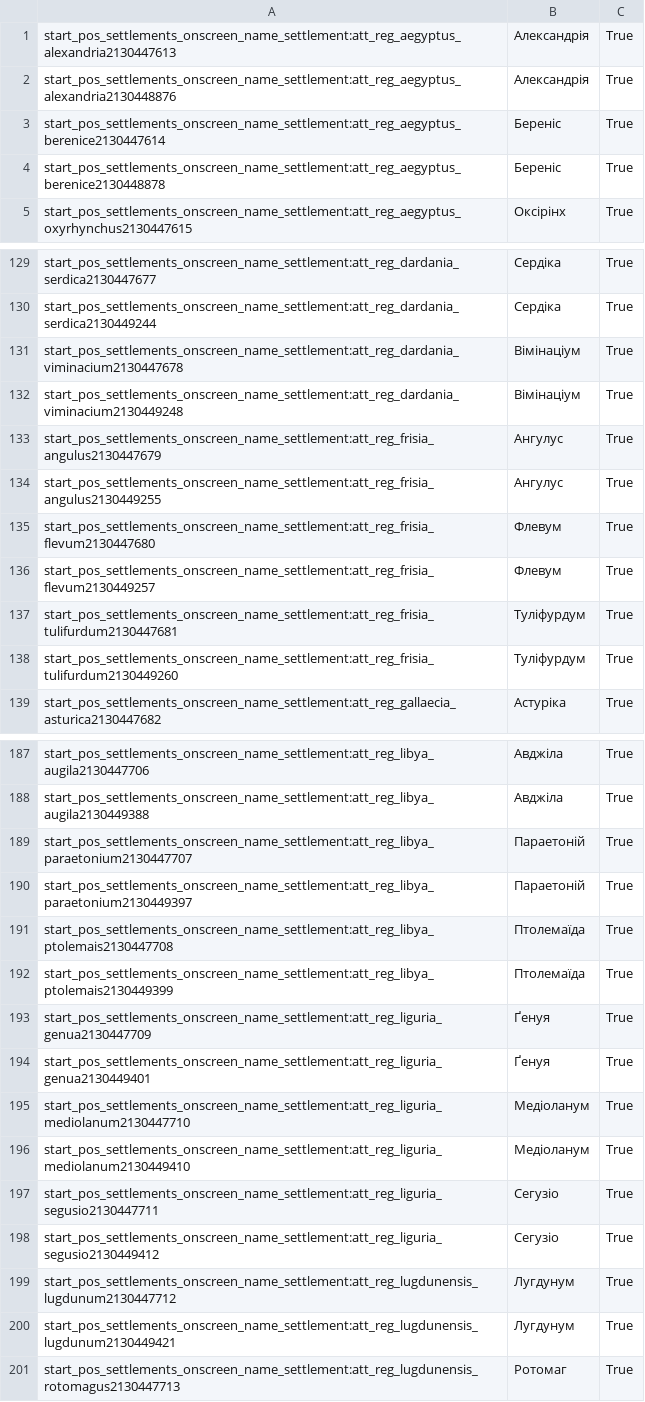
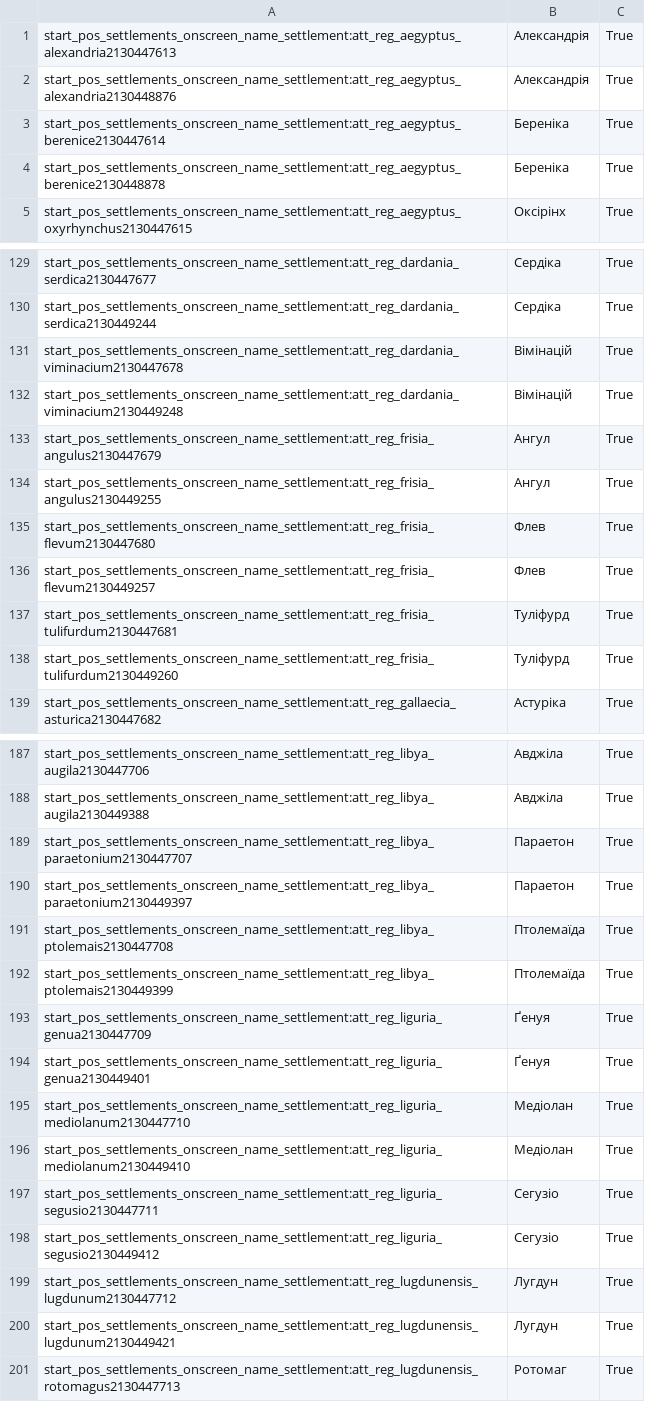
Before and after one commit to Rostik18/Attila_Ukrainian_Translation, a CSV file: en_localisation_files/start_pos_settlements.csv, drawn as a sheet; only a part is shown, gaps mark what is left out; the diff covers the shown part only.

Commit message:
Fixes for regions and start_pos_settlements

```diff
--- a/en_localisation_files/start_pos_settlements.csv
+++ b/en_localisation_files/start_pos_settlements.csv
@@ -2,4 +2,4 @@
 "start_pos_settlements_onscreen_name_settlement:att_reg_aegyptus_alexandria2130448876"	"Александрія"	"True"
-"start_pos_settlements_onscreen_name_settlement:att_reg_aegyptus_berenice2130447614"	"Береніс"	"True"
-"start_pos_settlements_onscreen_name_settlement:att_reg_aegyptus_berenice2130448878"	"Береніс"	"True"
+"start_pos_settlements_onscreen_name_settlement:att_reg_aegyptus_berenice2130447614"	"Береніка"	"True"
+"start_pos_settlements_onscreen_name_settlement:att_reg_aegyptus_berenice2130448878"	"Береніка"	"True"
 "start_pos_settlements_onscreen_name_settlement:att_reg_aegyptus_oxyrhynchus2130447615"	"Оксірінх"	"True"
@@ -130,10 +130,10 @@
 "start_pos_settlements_onscreen_name_settlement:att_reg_dardania_serdica2130449244"	"Сердіка"	"True"
-"start_pos_settlements_onscreen_name_settlement:att_reg_dardania_viminacium2130447678"	"Вімінаціум"	"True"
-"start_pos_settlements_onscreen_name_settlement:att_reg_dardania_viminacium2130449248"	"Вімінаціум"	"True"
-"start_pos_settlements_onscreen_name_settlement:att_reg_frisia_angulus2130447679"	"Ангулус"	"True"
-"start_pos_settlements_onscreen_name_settlement:att_reg_frisia_angulus2130449255"	"Ангулус"	"True"
-"start_pos_settlements_onscreen_name_settlement:att_reg_frisia_flevum2130447680"	"Флевум"	"True"
-"start_pos_settlements_onscreen_name_settlement:att_reg_frisia_flevum2130449257"	"Флевум"	"True"
-"start_pos_settlements_onscreen_name_settlement:att_reg_frisia_tulifurdum2130447681"	"Туліфурдум"	"True"
-"start_pos_settlements_onscreen_name_settlement:att_reg_frisia_tulifurdum2130449260"	"Туліфурдум"	"True"
+"start_pos_settlements_onscreen_name_settlement:att_reg_dardania_viminacium2130447678"	"Вімінацій"	"True"
+"start_pos_settlements_onscreen_name_settlement:att_reg_dardania_viminacium2130449248"	"Вімінацій"	"True"
+"start_pos_settlements_onscreen_name_settlement:att_reg_frisia_angulus2130447679"	"Ангул"	"True"
+"start_pos_settlements_onscreen_name_settlement:att_reg_frisia_angulus2130449255"	"Ангул"	"True"
+"start_pos_settlements_onscreen_name_settlement:att_reg_frisia_flevum2130447680"	"Флев"	"True"
+"start_pos_settlements_onscreen_name_settlement:att_reg_frisia_flevum2130449257"	"Флев"	"True"
+"start_pos_settlements_onscreen_name_settlement:att_reg_frisia_tulifurdum2130447681"	"Туліфурд"	"True"
+"start_pos_settlements_onscreen_name_settlement:att_reg_frisia_tulifurdum2130449260"	"Туліфурд"	"True"
 "start_pos_settlements_onscreen_name_settlement:att_reg_gallaecia_asturica2130447682"	"Астуріка"	"True"
@@ -188,4 +188,4 @@
 "start_pos_settlements_onscreen_name_settlement:att_reg_libya_augila2130449388"	"Авджіла"	"True"
-"start_pos_settlements_onscreen_name_settlement:att_reg_libya_paraetonium2130447707"	"Параетоній"	"True"
-"start_pos_settlements_onscreen_name_settlement:att_reg_libya_paraetonium2130449397"	"Параетоній"	"True"
+"start_pos_settlements_onscreen_name_settlement:att_reg_libya_paraetonium2130447707"	"Параетон"	"True"
+"start_pos_settlements_onscreen_name_settlement:att_reg_libya_paraetonium2130449397"	"Параетон"	"True"
 "start_pos_settlements_onscreen_name_settlement:att_reg_libya_ptolemais2130447708"	"Птолемаїда"	"True"
@@ -194,8 +194,8 @@
 "start_pos_settlements_onscreen_name_settlement:att_reg_liguria_genua2130449401"	"Ґенуя"	"True"
-"start_pos_settlements_onscreen_name_settlement:att_reg_liguria_mediolanum2130447710"	"Медіоланум"	"True"
-"start_pos_settlements_onscreen_name_settlement:att_reg_liguria_mediolanum2130449410"	"Медіоланум"	"True"
+"start_pos_settlements_onscreen_name_settlement:att_reg_liguria_mediolanum2130447710"	"Медіолан"	"True"
+"start_pos_settlements_onscreen_name_settlement:att_reg_liguria_mediolanum2130449410"	"Медіолан"	"True"
 "start_pos_settlements_onscreen_name_settlement:att_reg_liguria_segusio2130447711"	"Сегузіо"	"True"
 "start_pos_settlements_onscreen_name_settlement:att_reg_liguria_segusio2130449412"	"Сегузіо"	"True"
-"start_pos_settlements_onscreen_name_settlement:att_reg_lugdunensis_lugdunum2130447712"	"Лугдунум"	"True"
-"start_pos_settlements_onscreen_name_settlement:att_reg_lugdunensis_lugdunum2130449421"	"Лугдунум"	"True"
+"start_pos_settlements_onscreen_name_settlement:att_reg_lugdunensis_lugdunum2130447712"	"Лугдун"	"True"
+"start_pos_settlements_onscreen_name_settlement:att_reg_lugdunensis_lugdunum2130449421"	"Лугдун"	"True"
 "start_pos_settlements_onscreen_name_settlement:att_reg_lugdunensis_rotomagus2130447713"	"Ротомаг"	"True"
```
Also changed, not shown: 41 edited cells elsewhere in this file, en_localisation_files/regions.csv, 2 other files.
